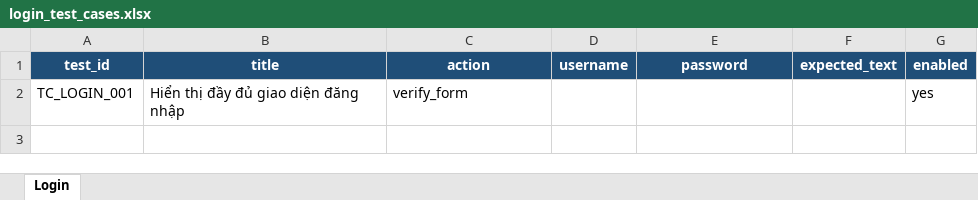
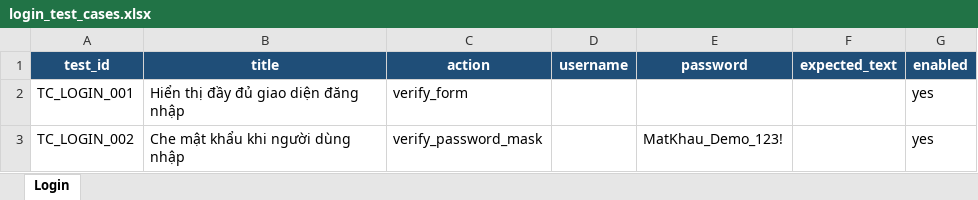
Before and after one commit to Trannguyen08/automation_test_6451071052, an Excel workbook: test_cases/login_test_cases.xlsx, sheet Login, drawn as a sheet; values as stored, in another font and other column widths than the file's, no borders; the diff names each change by its address in the sheet, - before the commit and + after, or states it on an @@ line.

Commit message:
test(login): add TC_LOGIN_002 password masking

```diff
--- a/test_cases/login_test_cases.xlsx (sheet Login)
+++ b/test_cases/login_test_cases.xlsx (sheet Login)
+row 3: TC_LOGIN_002 | Che mật khẩu khi người dùng nhập | verify_password_mask |  | MatKhau_Demo_123! |  | yes
```
